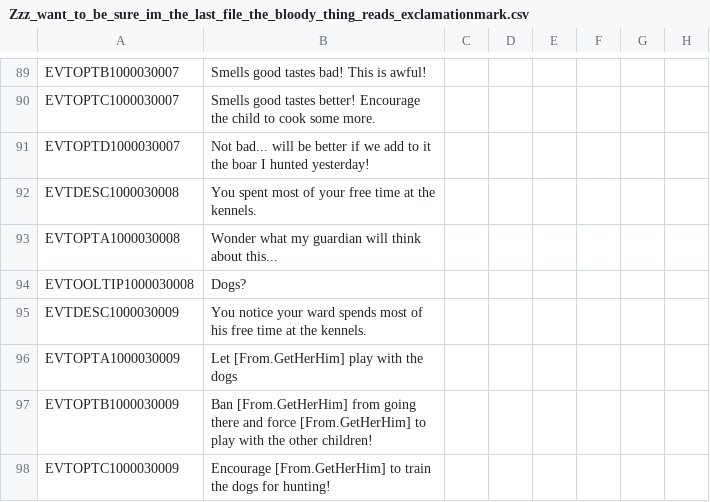
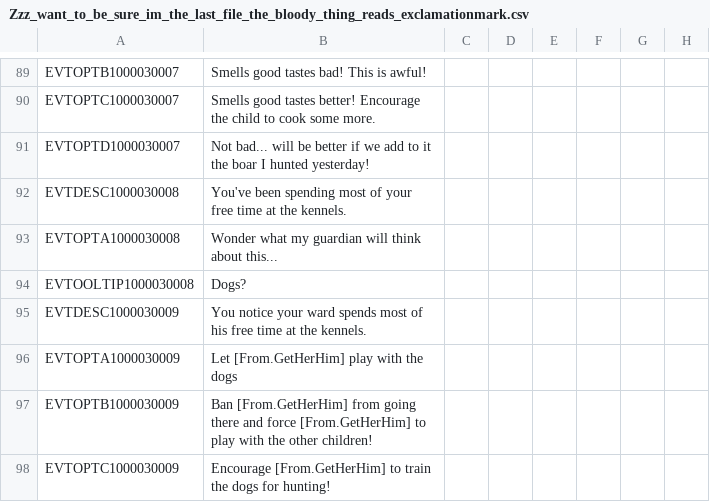
Before and after one commit to preslavb/lux-invicta-repository, a CSV file: localisation/Zzz_want_to_be_sure_im_the_last_file_the_bloody_thing_reads_exclamationmark.csv, drawn as a sheet; only a part is shown, gaps mark what is left out; the diff names each change by its address in the sheet, - before the commit and + after, or states it on an @@ line.

```diff
--- a/localisation/Zzz_want_to_be_sure_im_the_last_file_the_bloody_thing_reads_exclamationmark.csv
+++ b/localisation/Zzz_want_to_be_sure_im_the_last_file_the_bloody_thing_reads_exclamationmark.csv
-B92: You spent most of…
+B92: You've been spending most of…
```
Also changed, not shown: localisation/MBGOTW.csv, localisation/misc_traits.csv, 40 other files.
